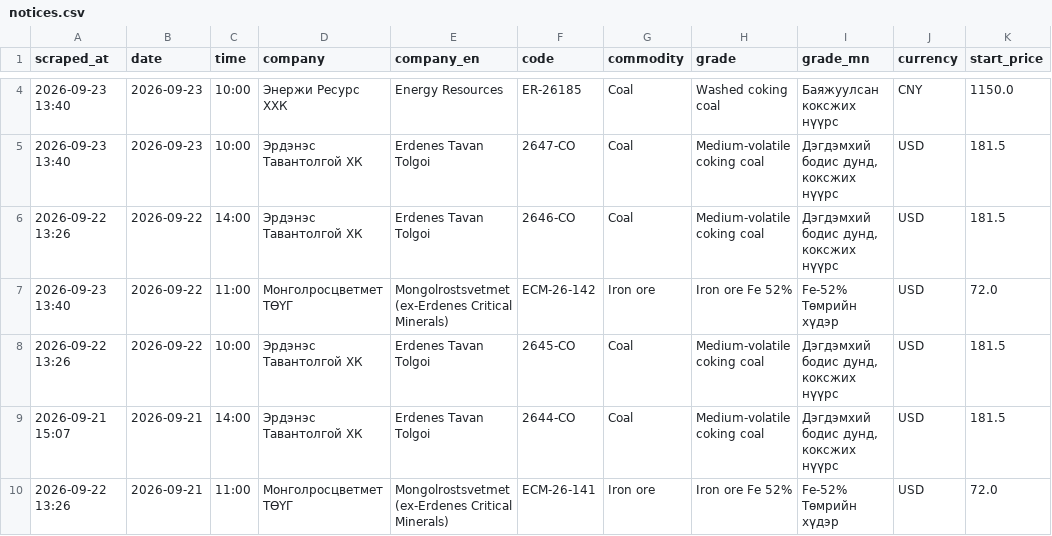
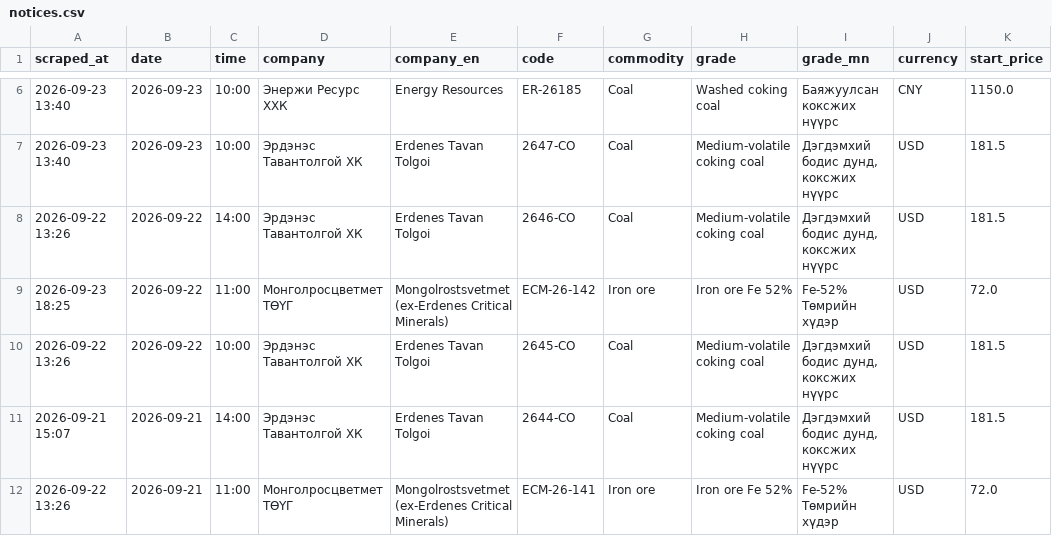
Before and after one commit to puje22/comex2026, a CSV file: data/notices.csv, drawn as a sheet; only a part is shown, gaps mark what is left out; addresses are those after the commit; the diff covers the shown part only; the diff names each change by its address in the sheet, - before the commit and + after, or states it on an @@ line.

Commit message:
data: update 2026-09-23 18:25 UTC

```diff
--- a/data/notices.csv
+++ b/data/notices.csv
-A9 (scraped_at): 2026-09-23 13:40
+A9 (scraped_at): 2026-09-23 18:25
```
Also changed, not shown: 2 added rows and 7 edited cells elsewhere in this file.
